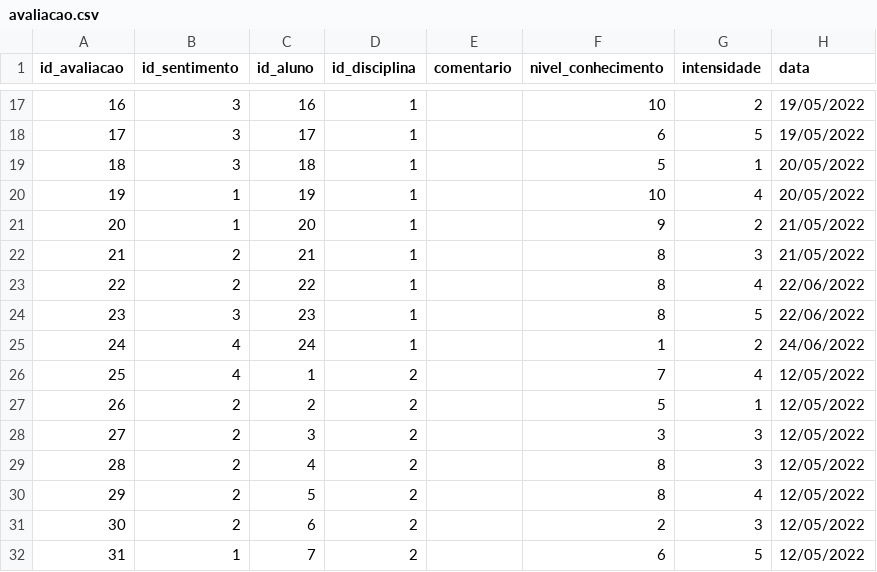
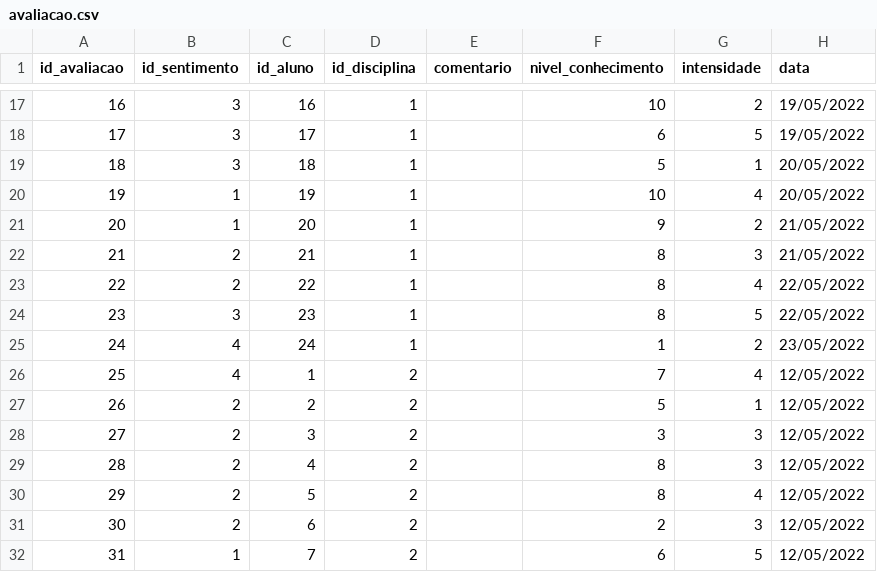
Before and after one commit to GustavoSanches55/2nds, a CSV file: data/avaliacao.csv, drawn as a sheet; only a part is shown, gaps mark what is left out; the diff names each change by its address in the sheet, - before the commit and + after, or states it on an @@ line.

```diff
--- a/data/avaliacao.csv
+++ b/data/avaliacao.csv
-H23:H24 (data): 22/06/2022
+H23:H24 (data): 22/05/2022
-H25 (data): 24/06/2022
+H25 (data): 23/05/2022
```
Also changed, not shown: 6 other files.
